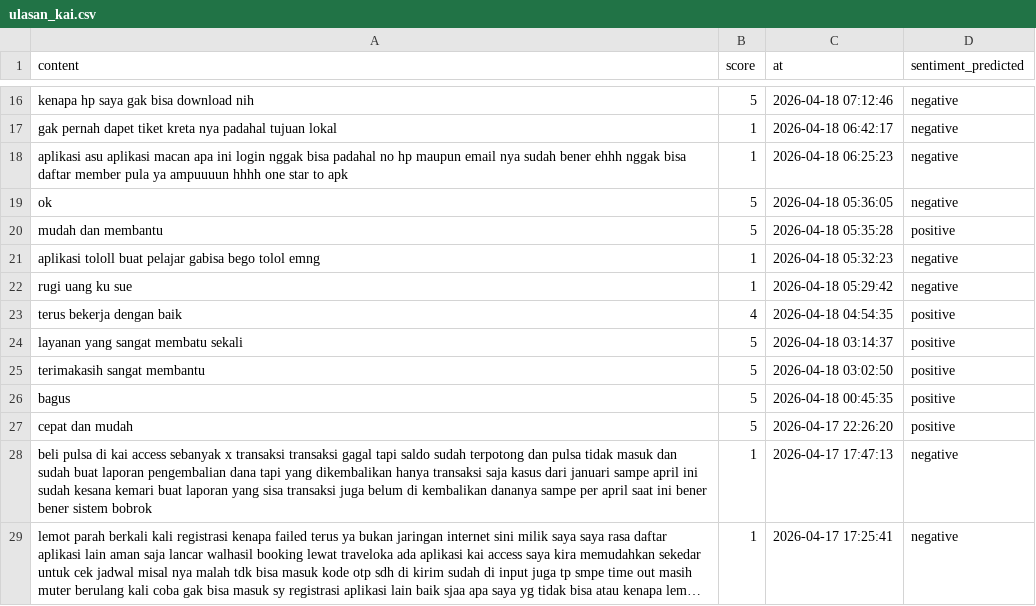
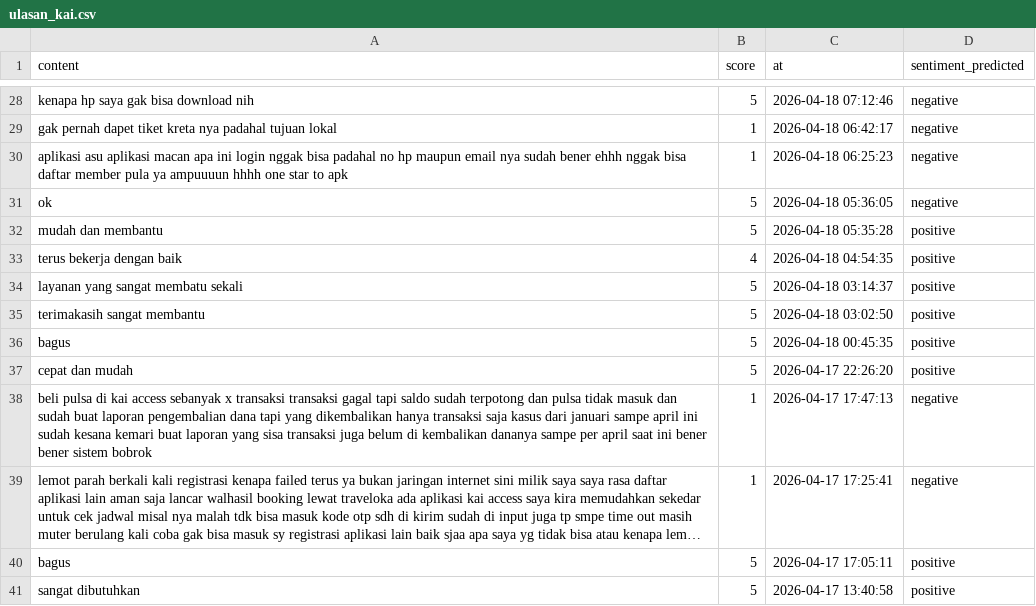
Before and after one commit to muzakky03/ambil_ulasan_kai, a CSV file: data/ulasan_kai.csv, drawn as a sheet; only a part is shown, gaps mark what is left out; the shorter side is filled out with more unchanged rows; long unchanged cells end in …; the diff covers the shown part only.

```diff
--- a/data/ulasan_kai.csv
+++ b/data/ulasan_kai.csv
@@ -20,4 +32,2 @@ ok,5,2026-04-18 05:36:05,negative
 mudah dan membantu,5,2026-04-18 05:35:28,positive
-aplikasi tololl buat pelajar gabisa bego tolol emng,1,2026-04-18 05:32:23,negative
-rugi uang ku sue,1,2026-04-18 05:29:42,negative
 terus bekerja dengan baik,4,2026-04-18 04:54:35,positive
```
Also changed, not shown: 12 added rows and 11 removed rows elsewhere in this file.
